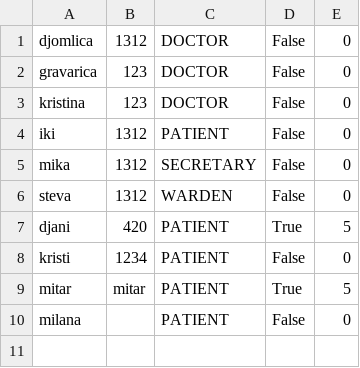
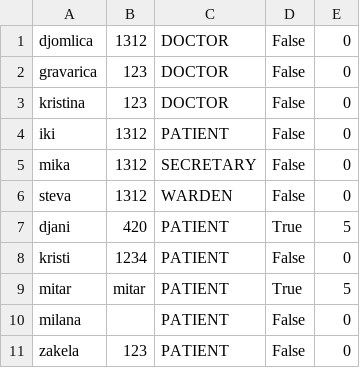
Before and after one commit to Gravarica/SIMS-ZdravoBolnica, a CSV file: Aplikacija/HospitalProject/Resources/Data/users.csv, drawn as a sheet.

```diff
--- a/Aplikacija/HospitalProject/Resources/Data/users.csv
+++ b/Aplikacija/HospitalProject/Resources/Data/users.csv
@@ -10 +10,2 @@ mitar|mitar|PATIENT|True|5
 milana||PATIENT|False|0
+zakela|123|PATIENT|False|0
```
Also changed, not shown: Aplikacija/HospitalProject/Resources/Data/equipement.csv, Aplikacija/HospitalProject/Resources/Data/prescriptions.csv, 19 other files.
